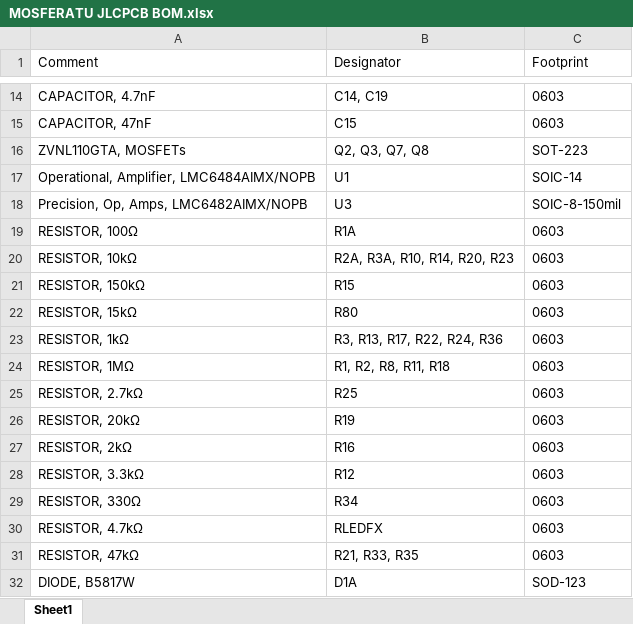
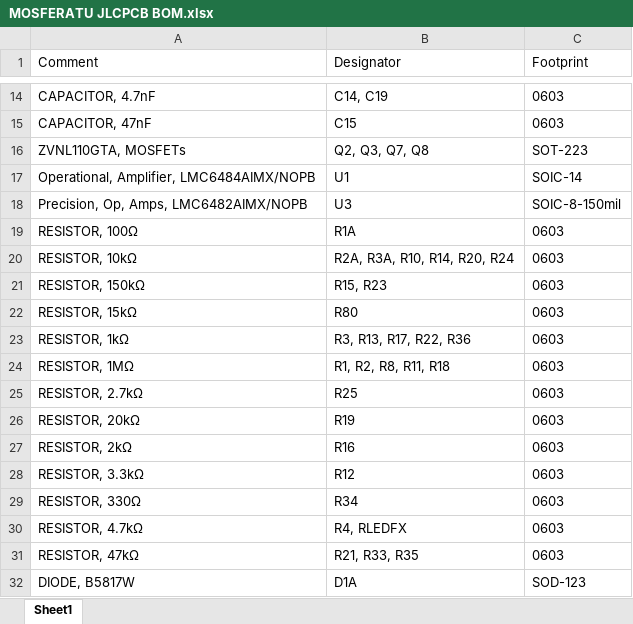
Before and after one commit to thomasbe86/RhPf, an Excel workbook: MOSFERATU JLCPCB BOM.xlsx, sheet Sheet1, drawn as a sheet; only a part is shown, gaps mark what is left out; values as stored, in another font and other column widths than the file's, no borders; table styles not drawn; the diff names each change by its address in the sheet, - before the commit and + after, or states it on an @@ line.

```diff
--- a/MOSFERATU JLCPCB BOM.xlsx (sheet Sheet1)
+++ b/MOSFERATU JLCPCB BOM.xlsx (sheet Sheet1)
-B20 (Designator): R2A, R3A, R10, R14, R20, R23
+B20 (Designator): R2A, R3A, R10, R14, R20, R24
-B21 (Designator): R15
+B21 (Designator): R15, R23
-B23 (Designator): R3, R13, R17, R22, R24, R36
+B23 (Designator): R3, R13, R17, R22, R36
-B30 (Designator): RLEDFX
+B30 (Designator): R4, RLEDFX
```
Also changed, not shown: MOSFERATU JLCPCB CPL.xlsx, 11 other files.
